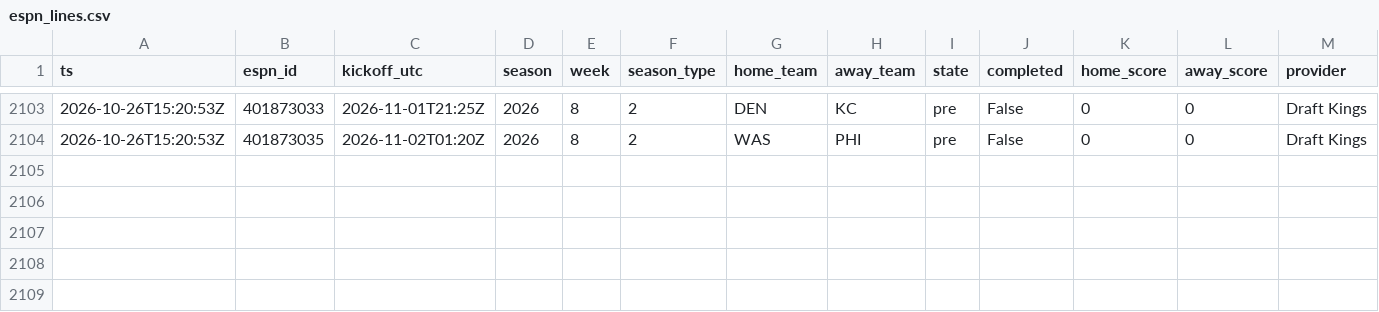
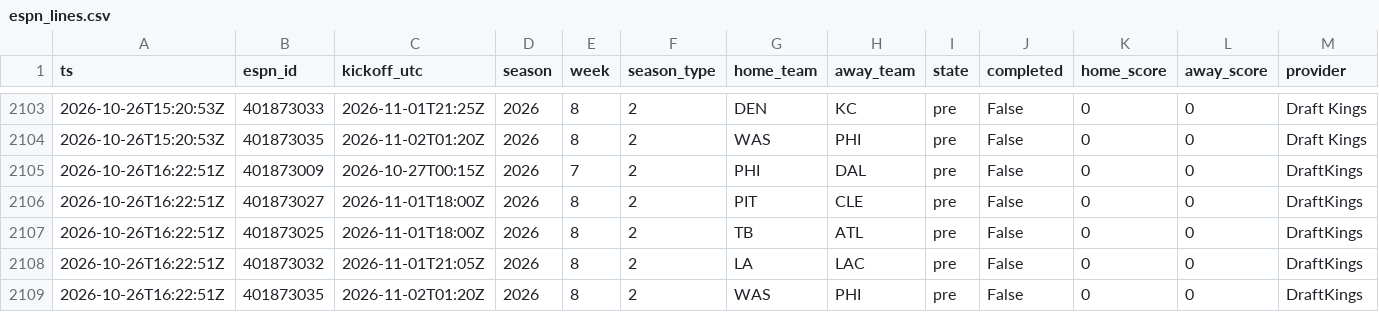
Before and after one commit to jferaz23/nfl-line-model, a CSV file: artifacts/lines/espn_lines.csv, drawn as a sheet; only a part is shown, gaps mark what is left out; rows hold the shown columns only; the diff names each change by its address in the sheet, - before the commit and + after, or states it on an @@ line.

```diff
--- a/artifacts/lines/espn_lines.csv
+++ b/artifacts/lines/espn_lines.csv
+row 2105: 2026-10-26T16:22:51Z | 401873009 | 2026-10-27T00:15Z | 2026 | 7 | 2 | PHI | DAL | pre | False | 0 | 0 | DraftKings
+row 2106: 2026-10-26T16:22:51Z | 401873027 | 2026-11-01T18:00Z | 2026 | 8 | 2 | PIT | CLE | pre | False | 0 | 0 | DraftKings
+row 2107: 2026-10-26T16:22:51Z | 401873025 | 2026-11-01T18:00Z | 2026 | 8 | 2 | TB | ATL | pre | False | 0 | 0 | DraftKings
+row 2108: 2026-10-26T16:22:51Z | 401873032 | 2026-11-01T21:05Z | 2026 | 8 | 2 | LA | LAC | pre | False | 0 | 0 | DraftKings
+row 2109: 2026-10-26T16:22:51Z | 401873035 | 2026-11-02T01:20Z | 2026 | 8 | 2 | WAS | PHI | pre | False | 0 | 0 | DraftKings
```
Also changed, not shown: artifacts/kalshi/kalshi_nfl.csv, 2 other files.
